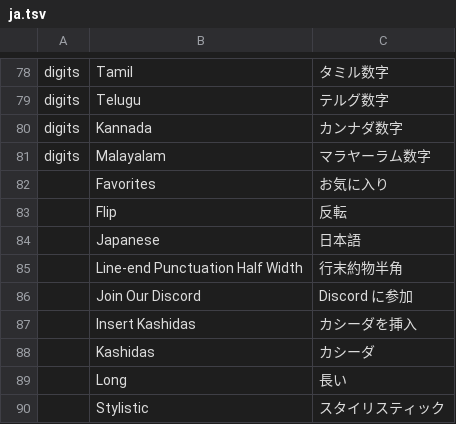
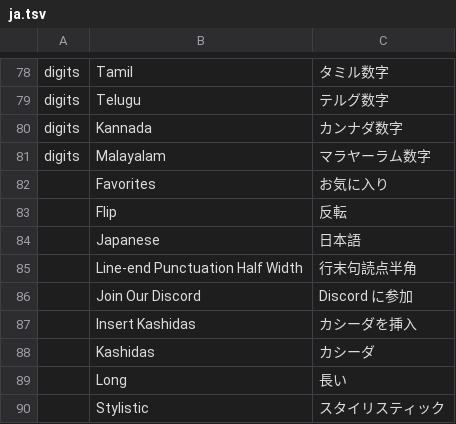
Before and after one commit to getnodalia/pluma, a TSV file: crates/ui-egui/src/i18n/ja.tsv, drawn as a sheet; only a part is shown, gaps mark what is left out.

```diff
--- a/crates/ui-egui/src/i18n/ja.tsv
+++ b/crates/ui-egui/src/i18n/ja.tsv
@@ -84,3 +84,3 @@ digits	Malayalam	マラヤーラム数字
 	Japanese	日本語
-	Line-end Punctuation Half Width	行末約物半角
+	Line-end Punctuation Half Width	行末句読点半角
 	Join Our Discord	Discord に参加
```
Also changed, not shown: 4 other files.
